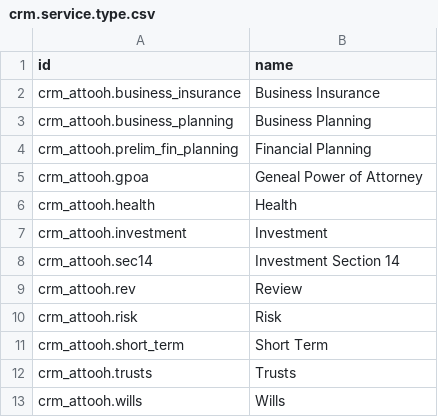
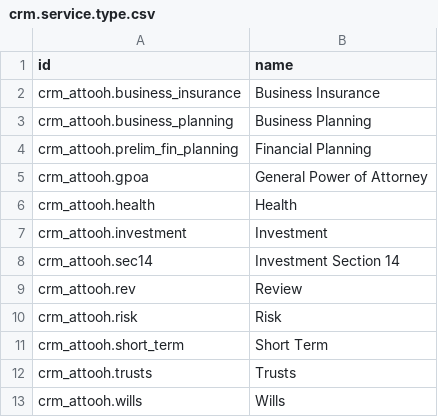
Before and after one commit to ivyweb-pty-ltd/test12, a CSV file: crm_attooh/data/crm.service.type.csv, drawn as a sheet.

```diff
--- a/crm_attooh/data/crm.service.type.csv
+++ b/crm_attooh/data/crm.service.type.csv
@@ -4,3 +4,3 @@ crm_attooh.business_planning,Business Planning
 crm_attooh.prelim_fin_planning,Financial Planning
-crm_attooh.gpoa,Geneal Power of Attorney
+crm_attooh.gpoa,General Power of Attorney
 crm_attooh.health,Health
```
Also changed, not shown: 3 other files.
